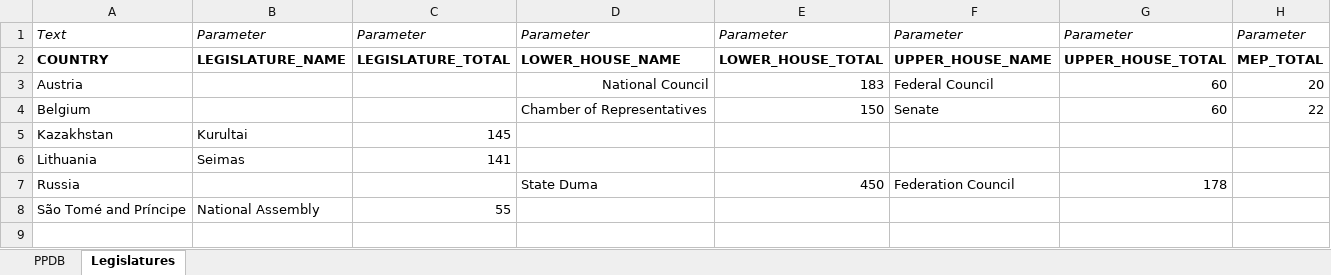
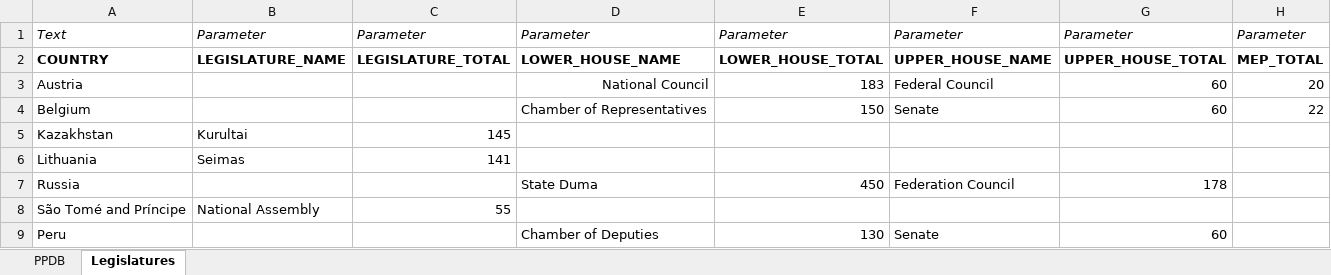
Before and after one commit to PLATELru/ppdb, an Excel workbook: data/PPDB database.xlsx, sheet Legislatures, drawn as a sheet; values as stored, in another font and other column widths than the file's, no borders; charts and pictures not drawn; the diff names each change by its address in the sheet, - before the commit and + after, or states it on an @@ line.

```diff
--- a/data/PPDB database.xlsx (sheet Legislatures)
+++ b/data/PPDB database.xlsx (sheet Legislatures)
+row 9: Peru |  |  | Chamber of Deputies | 130 | Senate | 60
```
Also changed, not shown: sheet PPDB.
